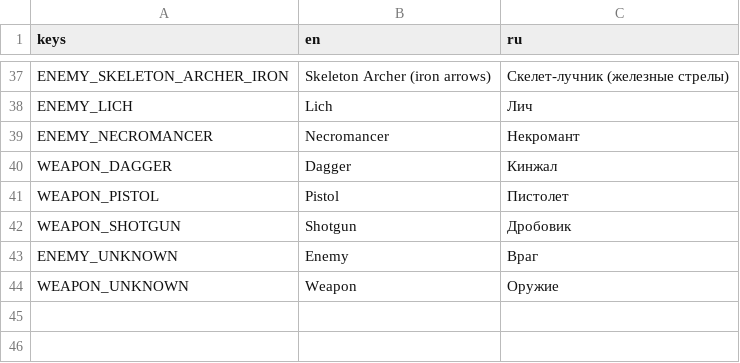
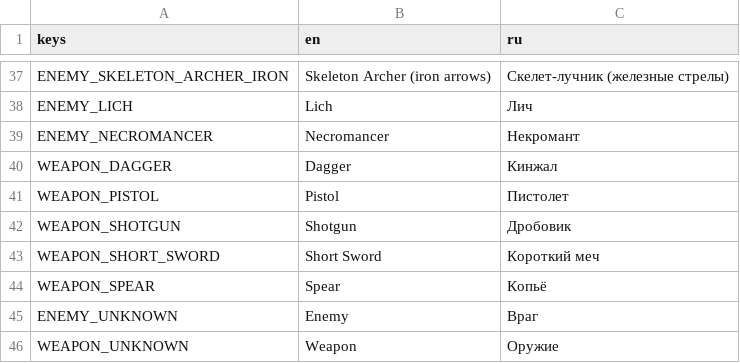
Before and after one commit to slartus/roguelike-game, a CSV file: resources/translations/strings.csv, drawn as a sheet; only a part is shown, gaps mark what is left out.

```diff
--- a/resources/translations/strings.csv
+++ b/resources/translations/strings.csv
@@ -42,2 +42,4 @@ WEAPON_PISTOL,"Pistol","Пистолет"
 WEAPON_SHOTGUN,"Shotgun","Дробовик"
+WEAPON_SHORT_SWORD,"Short Sword","Короткий меч"
+WEAPON_SPEAR,"Spear","Копьё"
 ENEMY_UNKNOWN,"Enemy","Враг"
```
Also changed, not shown: 12 other files.
